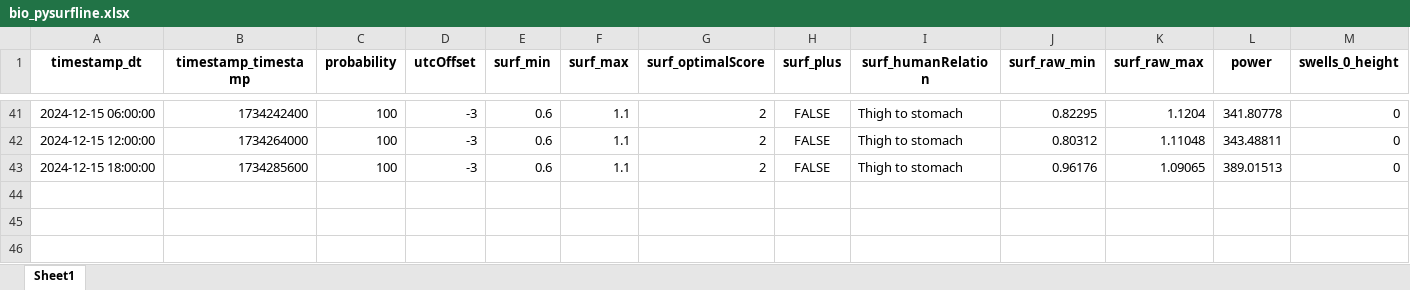
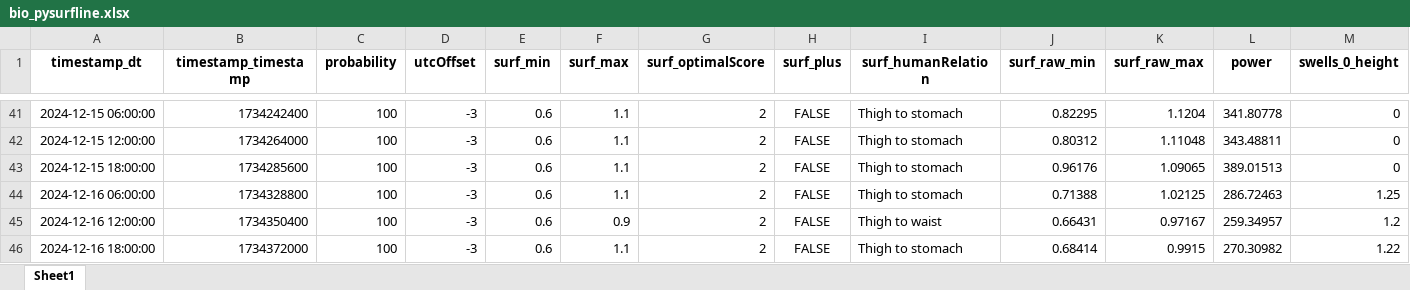
Before and after one commit to Dantelarroy/surf-prediction-project, an Excel workbook: data/bio_pysurfline.xlsx, sheet Sheet1, drawn as a sheet; only a part is shown, gaps mark what is left out; values as stored, in another font and other column widths than the file's, no borders; rows hold the shown columns only; the diff names each change by its address in the sheet, - before the commit and + after, or states it on an @@ line.

```diff
--- a/data/bio_pysurfline.xlsx (sheet Sheet1)
+++ b/data/bio_pysurfline.xlsx (sheet Sheet1)
+row 44: 2024-12-16 06:00:00 | 1734328800 | 100 | -3 | 0.6 | 1.1 | 2 | FALSE | Thigh to stomach | 0.71388 | 1.02125 | 286.72463 | 1.25
+row 45: 2024-12-16 12:00:00 | 1734350400 | 100 | -3 | 0.6 | 0.9 | 2 | FALSE | Thigh to waist | 0.66431 | 0.97167 | 259.34957 | 1.2
+row 46: 2024-12-16 18:00:00 | 1734372000 | 100 | -3 | 0.6 | 1.1 | 2 | FALSE | Thigh to stomach | 0.68414 | 0.9915 | 270.30982 | 1.22
```
Also changed, not shown: data/bio_scrap_surfline.xlsx, data/pg_pysurfline.xlsx, 3 other files.
